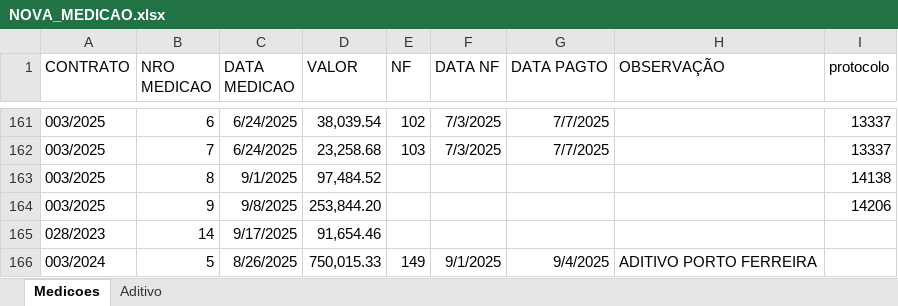
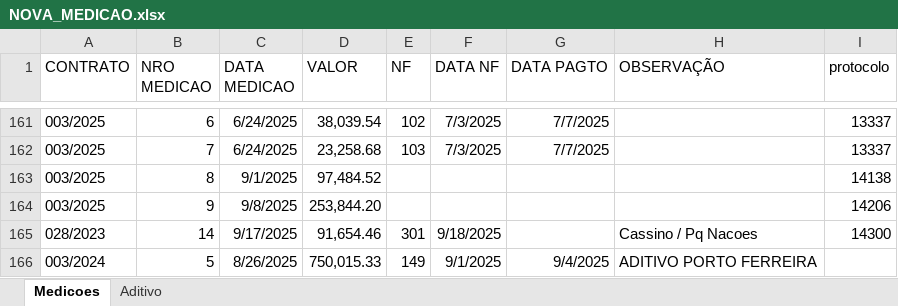
Before and after one commit to brumas2022/patrimonio, an Excel workbook: NOVA_MEDICAO.xlsx, sheet Medicoes, drawn as a sheet; only a part is shown, gaps mark what is left out; values as stored, in another font and other column widths than the file's, no borders; the diff names each change by its address in the sheet, - before the commit and + after, or states it on an @@ line.

Commit message:
Update NOVA_MEDICAO.xlsx

```diff
--- a/NOVA_MEDICAO.xlsx (sheet Medicoes)
+++ b/NOVA_MEDICAO.xlsx (sheet Medicoes)
-E165 (NF): (empty)
+E165 (NF): 301
-F165 (DATA NF): (empty)
+F165 (DATA NF): 9/18/2025
-H165 (OBSERVAÇÃO): (empty)
+H165 (OBSERVAÇÃO): Cassino / Pq Nacoes
-I165 (protocolo): (empty)
+I165 (protocolo): 14300
```
